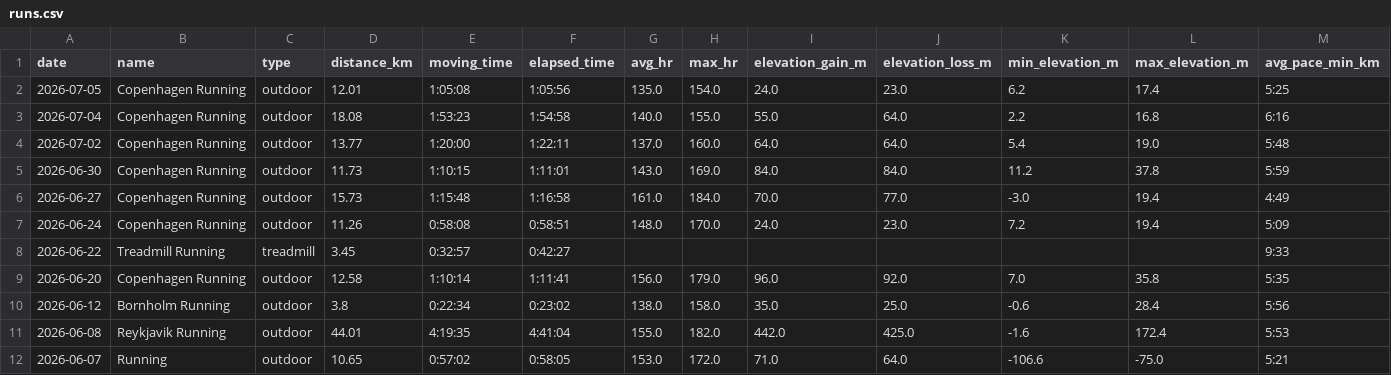
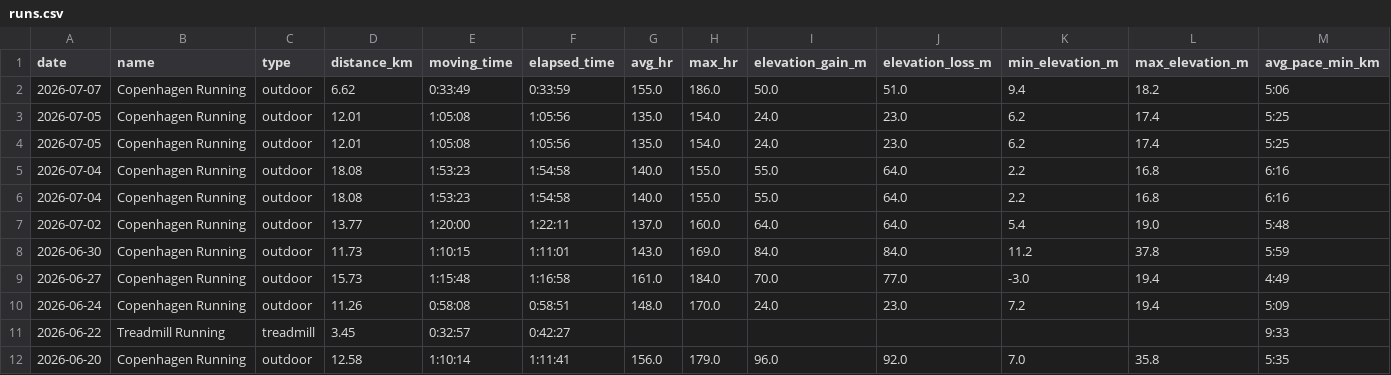
Before and after one commit to ricocousin/FF_Dashboard, a CSV file: runs.csv, drawn as a sheet; only a part is shown; the shorter side is filled out with more unchanged rows; rows hold the shown columns only; the diff names each change by its address in the sheet, - before the commit and + after, or states it on an @@ line.

```diff
--- a/runs.csv
+++ b/runs.csv
+row 2: 2026-07-07 | Copenhagen Running | outdoor | 6.62 | 0:33:49 | 0:33:59 | 155.0 | 186.0 | 50.0 | 51.0 | 9.4 | 18.2 | 5:06
+row 4: 2026-07-05 | Copenhagen Running | outdoor | 12.01 | 1:05:08 | 1:05:56 | 135.0 | 154.0 | 24.0 | 23.0 | 6.2 | 17.4 | 5:25
+row 5: 2026-07-04 | Copenhagen Running | outdoor | 18.08 | 1:53:23 | 1:54:58 | 140.0 | 155.0 | 55.0 | 64.0 | 2.2 | 16.8 | 6:16
```
Also changed, not shown: sleep.csv, strength.csv, 8 other files.
